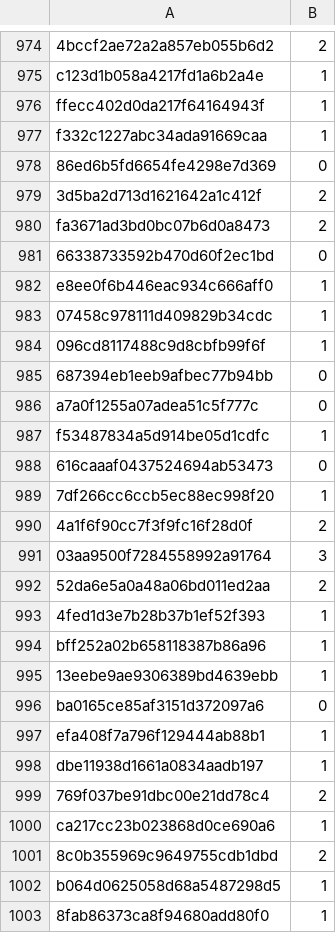
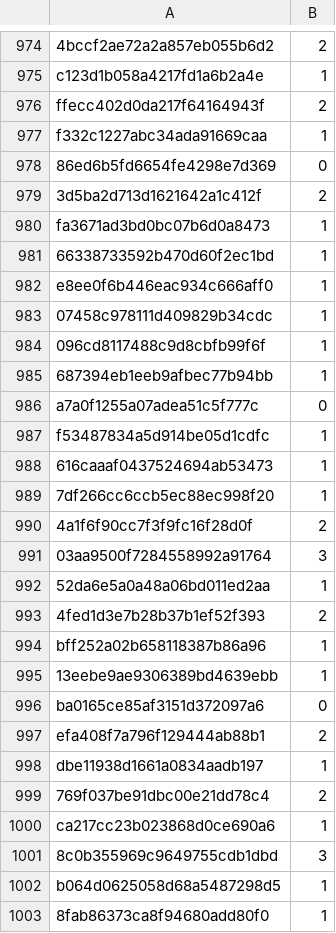
Before and after one commit to sago2693/word-alliance, a CSV file: predictions/finetune-sst-dev-out.csv, drawn as a sheet; only a part is shown, gaps mark what is left out; the diff covers the shown part only; the diff names each change by its address in the sheet, - before the commit and + after, or states it on an @@ line.

```diff
--- a/predictions/finetune-sst-dev-out.csv
+++ b/predictions/finetune-sst-dev-out.csv
-B976: 1
+B976: 2
-B980: 2
+B980: 1
-B981: 0
+B981: 1
-B985: 0
+B985: 1
-B988: 0
+B988: 1
-B992: 2
+B992: 1
-B993: 1
+B993: 2
-B997: 1
+B997: 2
-B1001: 2
+B1001: 3
```
Also changed, not shown: 185 edited cells elsewhere in this file, predictions/finetune-sst-test-out.csv, 3 other files.
